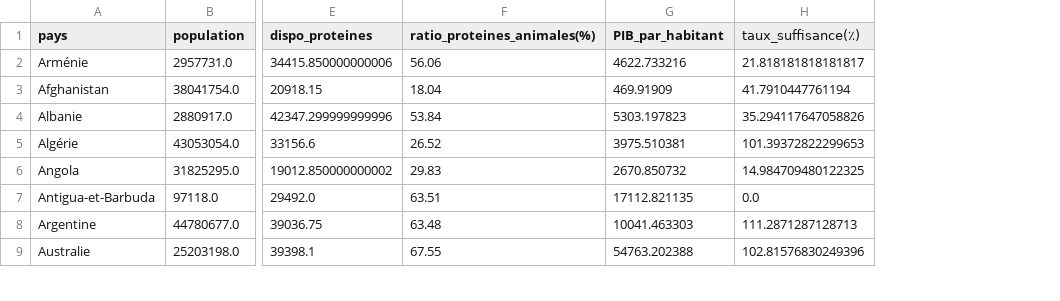
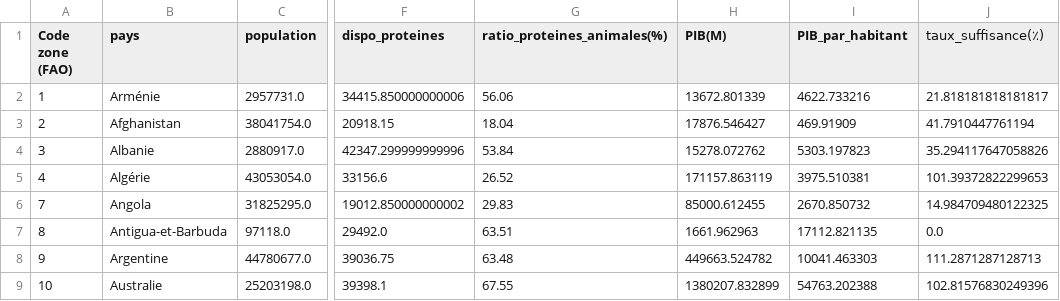
Before and after one commit to ROWAIDAK/ROWAIDAK-P5_Produisez-une-tude-de-march, a CSV file: exports/df.csv, drawn as a sheet; only a part is shown, gaps mark what is left out; the diff names each change by its address in the sheet, - before the commit and + after, or states it on an @@ line.

Commit message:
Update df.csv

```diff
--- a/exports/df.csv
+++ b/exports/df.csv
+column A (Code zone (FAO)), rows 2-9: 1 | 2 | 3 | 4 | 7 | 8 | 9 | 10
+column H (PIB(M)), rows 2-9: 13672.801339 | 17876.546427 | 15278.072762 | 171157.863119 | 85000.612455 | 1661.962963 | 449663.524782 | 1380207.832899
```
